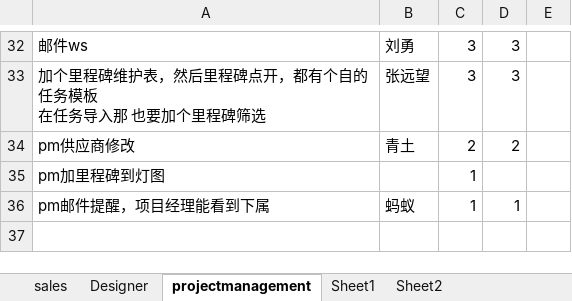
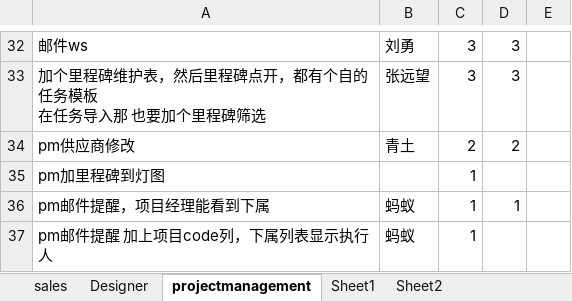
Before and after one commit to andrearustia6/cdmc-sales, an Excel workbook: Tasks/任务单.xlsx, sheet projectmanagement, drawn as a sheet; only a part is shown, gaps mark what is left out; values as stored, in another font and other column widths than the file's, no borders; the diff names each change by its address in the sheet, - before the commit and + after, or states it on an @@ line.

```diff
--- a/Tasks/任务单.xlsx (sheet projectmanagement)
+++ b/Tasks/任务单.xlsx (sheet projectmanagement)
+row 37: pm邮件提醒 加上项目code列，下属列表显示执行人 | 蚂蚁 | 1
```
